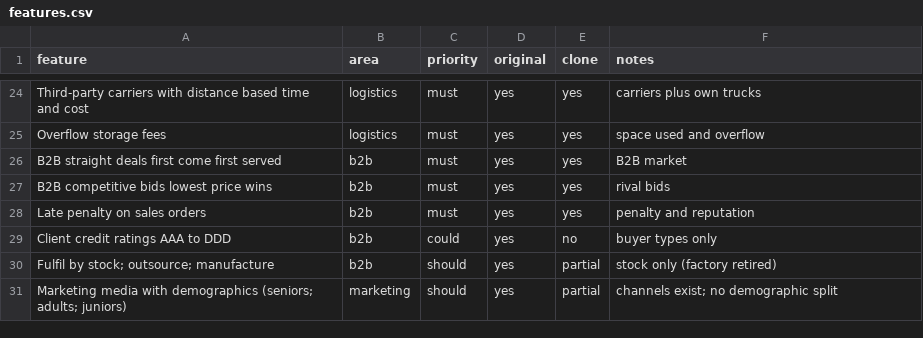
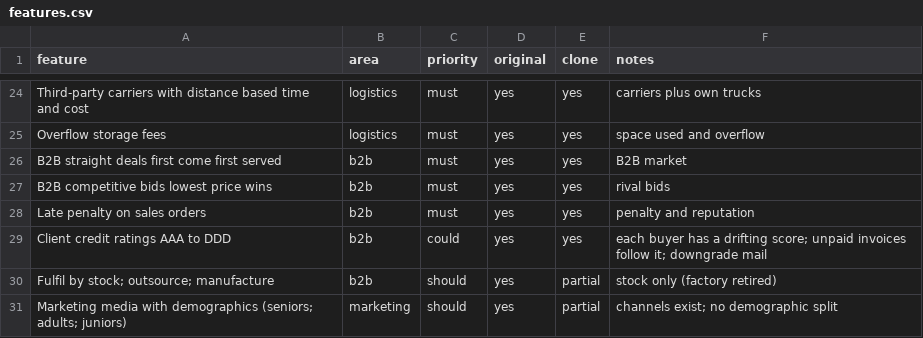
Before and after one commit to thamuzlegend10-star/Economy-, a CSV file: replica/features.csv, drawn as a sheet; only a part is shown, gaps mark what is left out.

```diff
--- a/replica/features.csv
+++ b/replica/features.csv
@@ -28,3 +28,3 @@ B2B competitive bids lowest price wins,b2b,must,yes,yes,rival bids
 Late penalty on sales orders,b2b,must,yes,yes,penalty and reputation
-Client credit ratings AAA to DDD,b2b,could,yes,no,buyer types only
+Client credit ratings AAA to DDD,b2b,could,yes,yes,each buyer has a drifting score; unpaid invoices follow it; downgrade mail
 Fulfil by stock; outsource; manufacture,b2b,should,yes,partial,stock only (factory retired)
```
Also changed, not shown: 7 other files.
